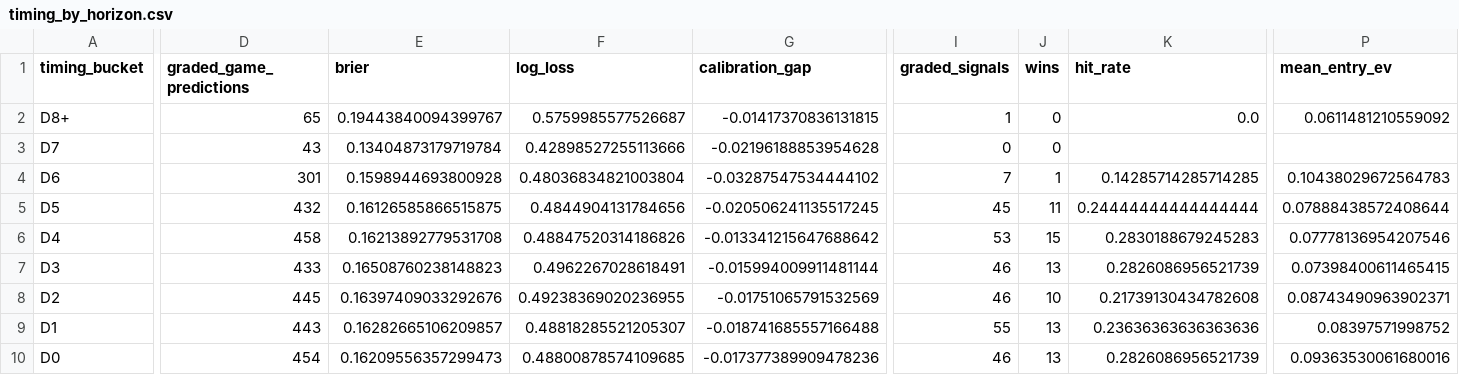
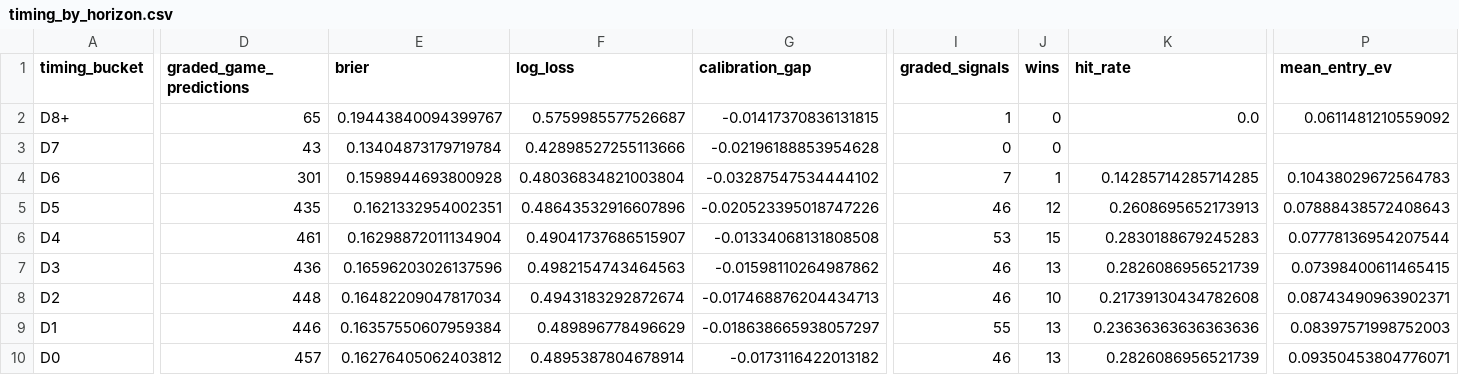
Before and after one commit to drhyphy/ncaa-football-daily-board, a CSV file: model/reports/timing_by_horizon.csv, drawn as a sheet; only a part is shown, gaps mark what is left out; the diff covers the shown part only; the diff names each change by its address in the sheet, - before the commit and + after, or states it on an @@ line.

```diff
--- a/model/reports/timing_by_horizon.csv
+++ b/model/reports/timing_by_horizon.csv
-D5 (graded_game_predictions): 432
+D5 (graded_game_predictions): 435
-E5 (brier): 0.16126585866515875
+E5 (brier): 0.1621332954002351
-F5 (log_loss): 0.4844904131784656
+F5 (log_loss): 0.48643532916607896
-G5 (calibration_gap): -0.020506241135517245
+G5 (calibration_gap): -0.020523395018747226
-I5 (graded_signals): 45
+I5 (graded_signals): 46
-J5 (wins): 11
+J5 (wins): 12
-K5 (hit_rate): 0.24444444444444444
+K5 (hit_rate): 0.2608695652173913
-P5 (mean_entry_ev): 0.07888438572408644
+P5 (mean_entry_ev): 0.07888438572408643
-D6 (graded_game_predictions): 458
+D6 (graded_game_predictions): 461
-E6 (brier): 0.16213892779531708
+E6 (brier): 0.16298872011134904
-F6 (log_loss): 0.48847520314186826
+F6 (log_loss): 0.49041737686515907
-G6 (calibration_gap): -0.013341215647688642
+G6 (calibration_gap): -0.01334068131808508
-P6 (mean_entry_ev): 0.07778136954207546
+P6 (mean_entry_ev): 0.07778136954207544
-D7 (graded_game_predictions): 433
+D7 (graded_game_predictions): 436
-E7 (brier): 0.16508760238148823
+E7 (brier): 0.16596203026137596
-F7 (log_loss): 0.4962267028618491
+F7 (log_loss): 0.4982154743464563
-G7 (calibration_gap): -0.015994009911481144
+G7 (calibration_gap): -0.01598110264987862
-D8 (graded_game_predictions): 445
+D8 (graded_game_predictions): 448
-E8 (brier): 0.16397409033292676
+E8 (brier): 0.16482209047817034
-F8 (log_loss): 0.49238369020236955
+F8 (log_loss): 0.4943183292872674
-G8 (calibration_gap): -0.01751065791532569
+G8 (calibration_gap): -0.017468876204434713
-D9 (graded_game_predictions): 443
+D9 (graded_game_predictions): 446
-E9 (brier): 0.16282665106209857
+E9 (brier): 0.16357550607959384
-F9 (log_loss): 0.48818285521205307
+F9 (log_loss): 0.489896778496629
-G9 (calibration_gap): -0.018741685557166488
+G9 (calibration_gap): -0.018638665938057297
-P9 (mean_entry_ev): 0.08397571998752
+P9 (mean_entry_ev): 0.08397571998752003
-D10 (graded_game_predictions): 454
+D10 (graded_game_predictions): 457
-E10 (brier): 0.16209556357299473
+E10 (brier): 0.16276405062403812
-F10 (log_loss): 0.48800878574109685
+F10 (log_loss): 0.4895387804678914
-G10 (calibration_gap): -0.017377389909478236
+G10 (calibration_gap): -0.0173116422013182
-P10 (mean_entry_ev): 0.09363530061680016
+P10 (mean_entry_ev): 0.09350453804776071
```
Also changed, not shown: 6 edited cells elsewhere in this file, model/reports/timing_game_lifecycle.csv, model/reports/timing_pairwise_prices.csv, 7 other files.
